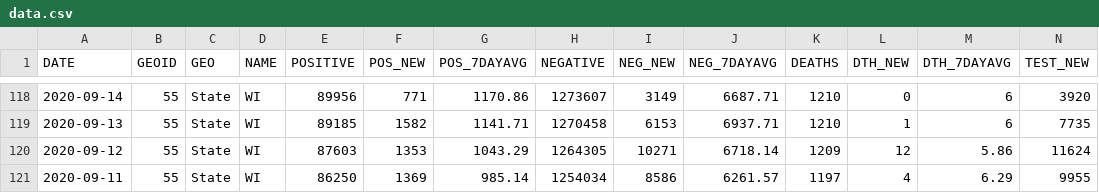
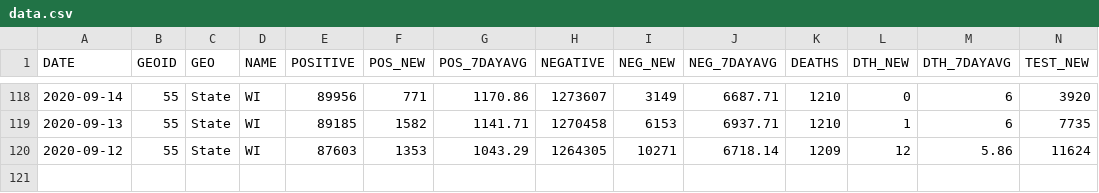
Before and after one commit to andypohl/datasets, a CSV file: wiscovid_statewide/data.csv, drawn as a sheet; only a part is shown, gaps mark what is left out; rows hold the shown columns only; the diff names each change by its address in the sheet, - before the commit and + after, or states it on an @@ line.

Commit message:
update wiscovid_statewide

```diff
--- a/wiscovid_statewide/data.csv
+++ b/wiscovid_statewide/data.csv
-row 121: 2020-09-11 | 55 | State | WI | 86250 | 1369 | 985.14 | 1254034 | 8586 | 6261.57 | 1197 | 4 | 6.29 | 9955
```
Also changed, not shown: 3 other files.
